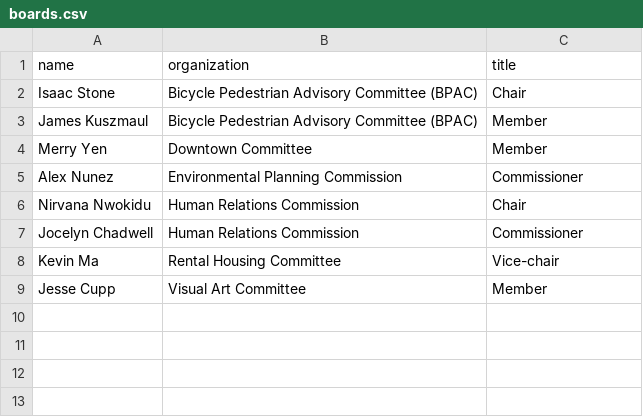
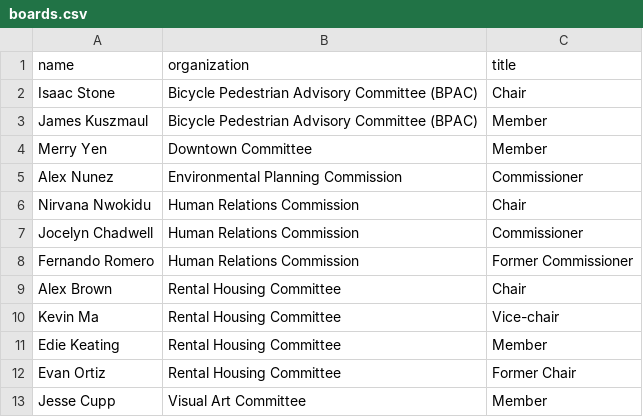
Before and after one commit to mvemily/mvemily.github.io, a CSV file: _data/endorsements/boards.csv, drawn as a sheet.

```diff
--- a/_data/endorsements/boards.csv
+++ b/_data/endorsements/boards.csv
@@ -7,3 +7,7 @@ Nirvana Nwokidu, Human Relations Commission, Chair
 Jocelyn Chadwell, Human Relations Commission, Commissioner
+Fernando Romero, Human Relations Commission, Former Commissioner
+Alex Brown, Rental Housing Committee, Chair
 Kevin Ma, Rental Housing Committee, Vice-chair
+Edie Keating, Rental Housing Committee, Member
+Evan Ortiz, Rental Housing Committee, Former Chair
 Jesse Cupp, Visual Art Committee, Member
```
Also changed, not shown: _data/endorsements/main.csv, 15 other files.
